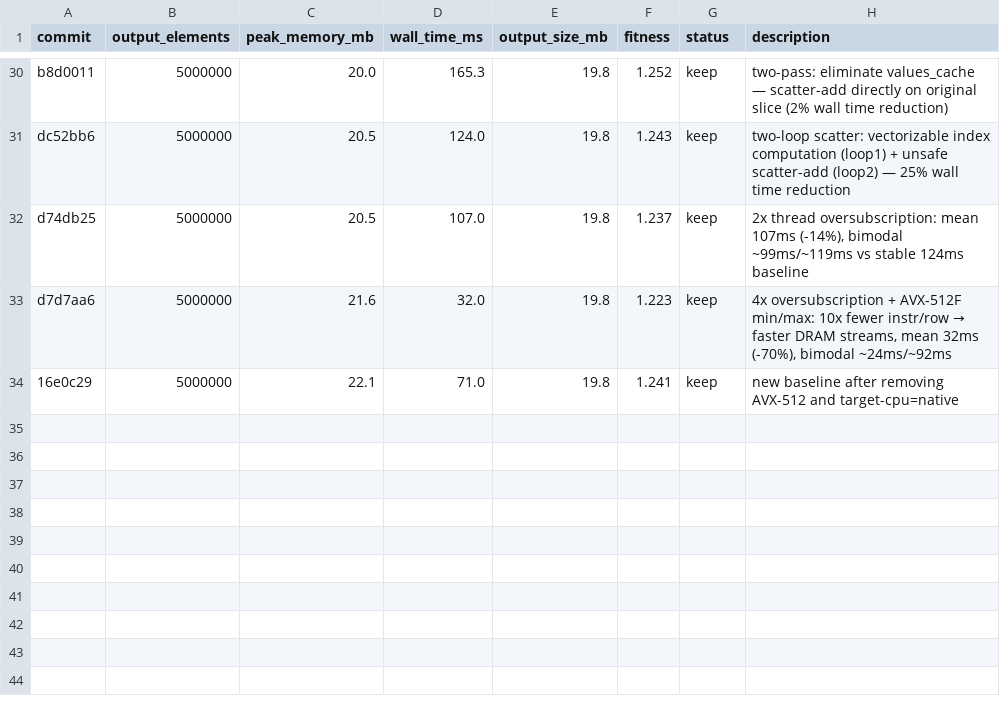
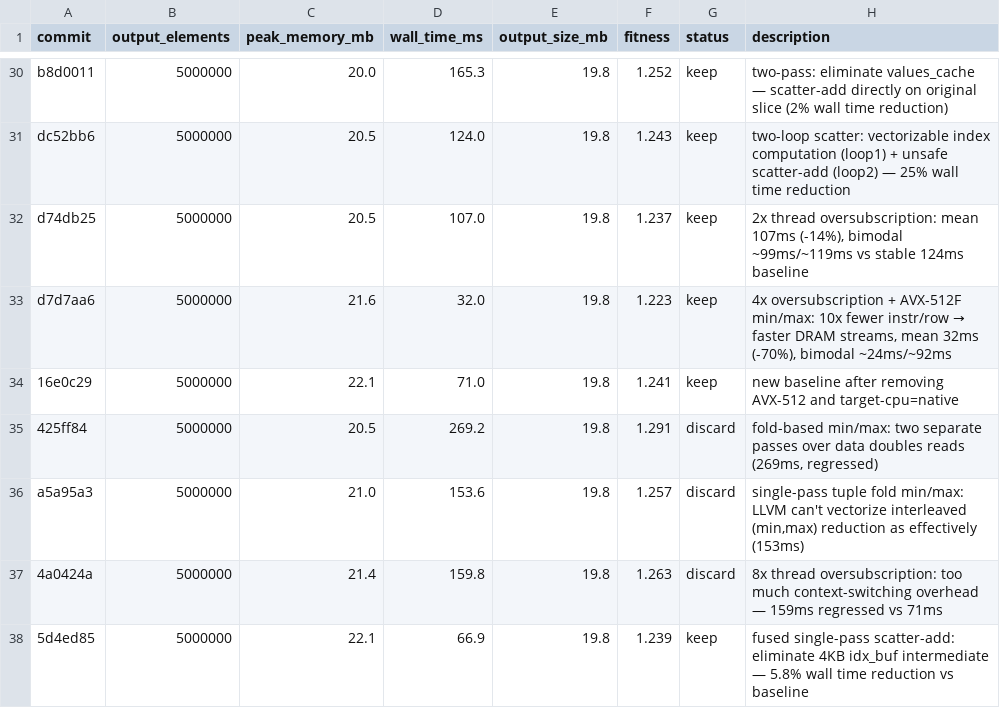
Before and after one commit to bjhardcastle/polars-vec-ops, a TSV file: results.tsv, drawn as a sheet; only a part is shown, gaps mark what is left out.

```diff
--- a/results.tsv
+++ b/results.tsv
@@ -34 +34,5 @@ d7d7aa6	5000000	21.6	32.0	19.8	1.223	keep	4x oversubscription + AVX-512F min/max
 16e0c29	5000000	22.1	71.0	19.8	1.241	keep	new baseline after removing AVX-512 and target-cpu=native
+425ff84	5000000	20.5	269.2	19.8	1.291	discard	fold-based min/max: two separate passes over data doubles reads (269ms, regressed)
+a5a95a3	5000000	21.0	153.6	19.8	1.257	discard	single-pass tuple fold min/max: LLVM can't vectorize interleaved (min,max) reduction as effectively (153ms)
+4a0424a	5000000	21.4	159.8	19.8	1.263	discard	8x thread oversubscription: too much context-switching overhead — 159ms regressed vs 71ms
+5d4ed85	5000000	22.1	66.9	19.8	1.239	keep	fused single-pass scatter-add: eliminate 4KB idx_buf intermediate — 5.8% wall time reduction vs baseline
```
